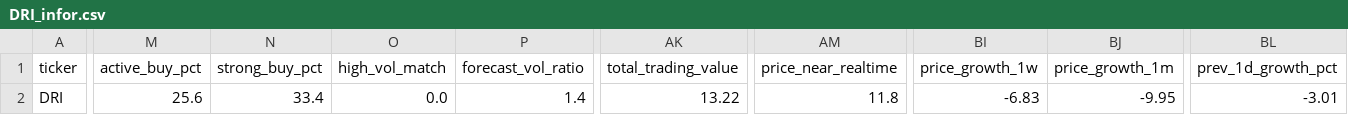
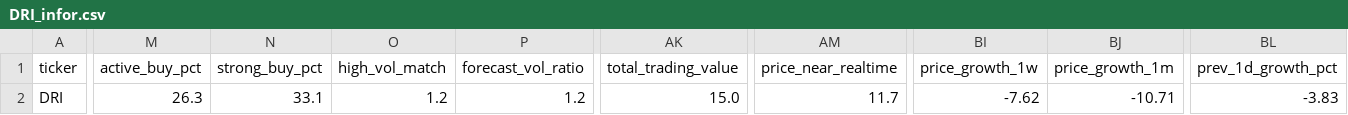
Before and after one commit to nguyenhuynhdinhtan98/AI-STOCK, a CSV file: vnstocks_data/DRI_infor.csv, drawn as a sheet; only a part is shown, gaps mark what is left out; the diff covers the shown part only; the diff names each change by its address in the sheet, - before the commit and + after, or states it on an @@ line.

```diff
--- a/vnstocks_data/DRI_infor.csv
+++ b/vnstocks_data/DRI_infor.csv
-M2 (active_buy_pct): 25.6
+M2 (active_buy_pct): 26.3
-N2 (strong_buy_pct): 33.4
+N2 (strong_buy_pct): 33.1
-O2 (high_vol_match): 0.0
+O2 (high_vol_match): 1.2
-P2 (forecast_vol_ratio): 1.4
+P2 (forecast_vol_ratio): 1.2
-AK2 (total_trading_value): 13.22
+AK2 (total_trading_value): 15.0
-AM2 (price_near_realtime): 11.8
+AM2 (price_near_realtime): 11.7
-BI2 (price_growth_1w): -6.83
+BI2 (price_growth_1w): -7.62
-BJ2 (price_growth_1m): -9.95
+BJ2 (price_growth_1m): -10.71
-BL2 (prev_1d_growth_pct): -3.01
+BL2 (prev_1d_growth_pct): -3.83
```
Also changed, not shown: 8 edited cells elsewhere in this file, vnstocks_data/DRI_data.csv, 5 other files.
